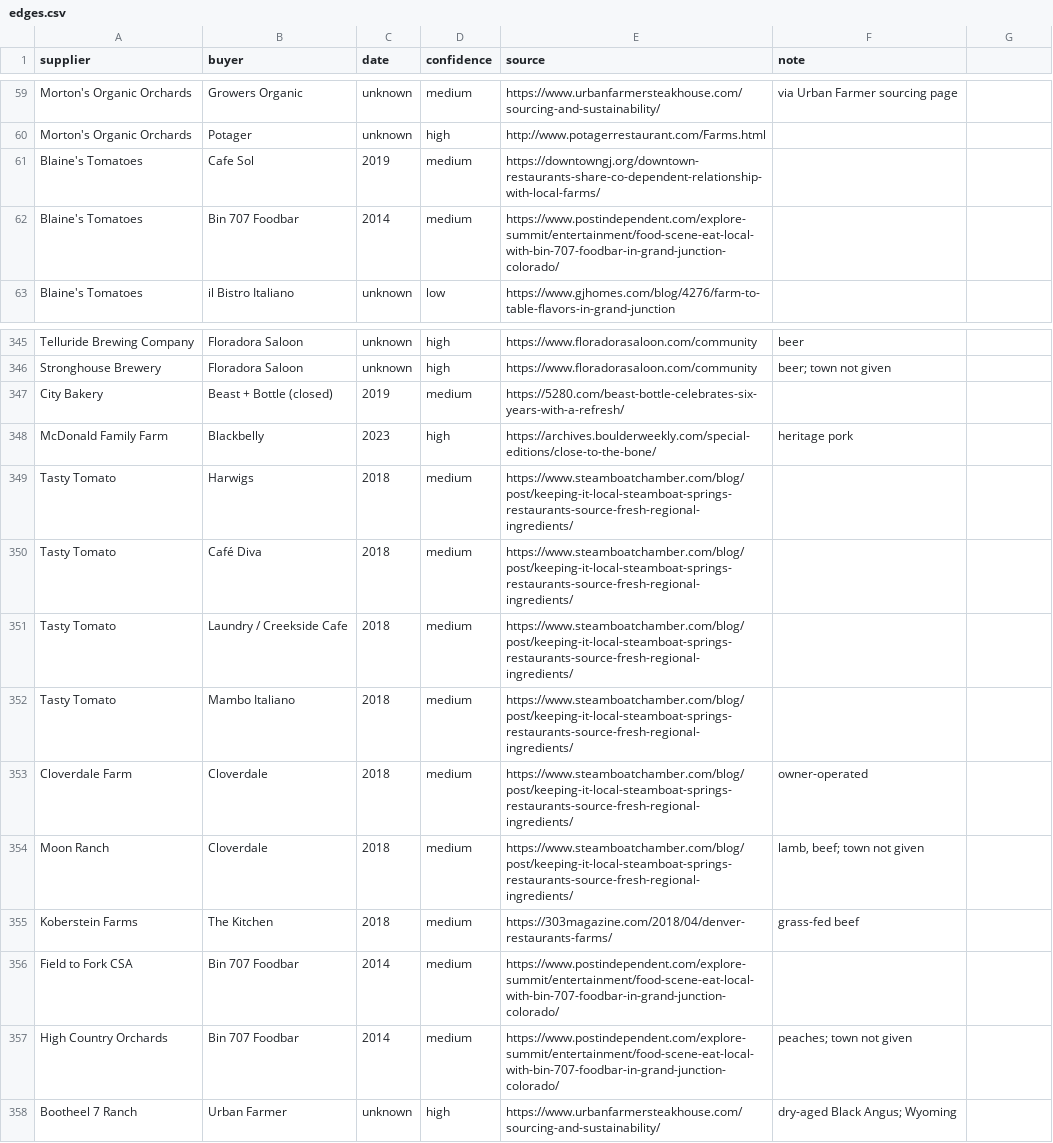
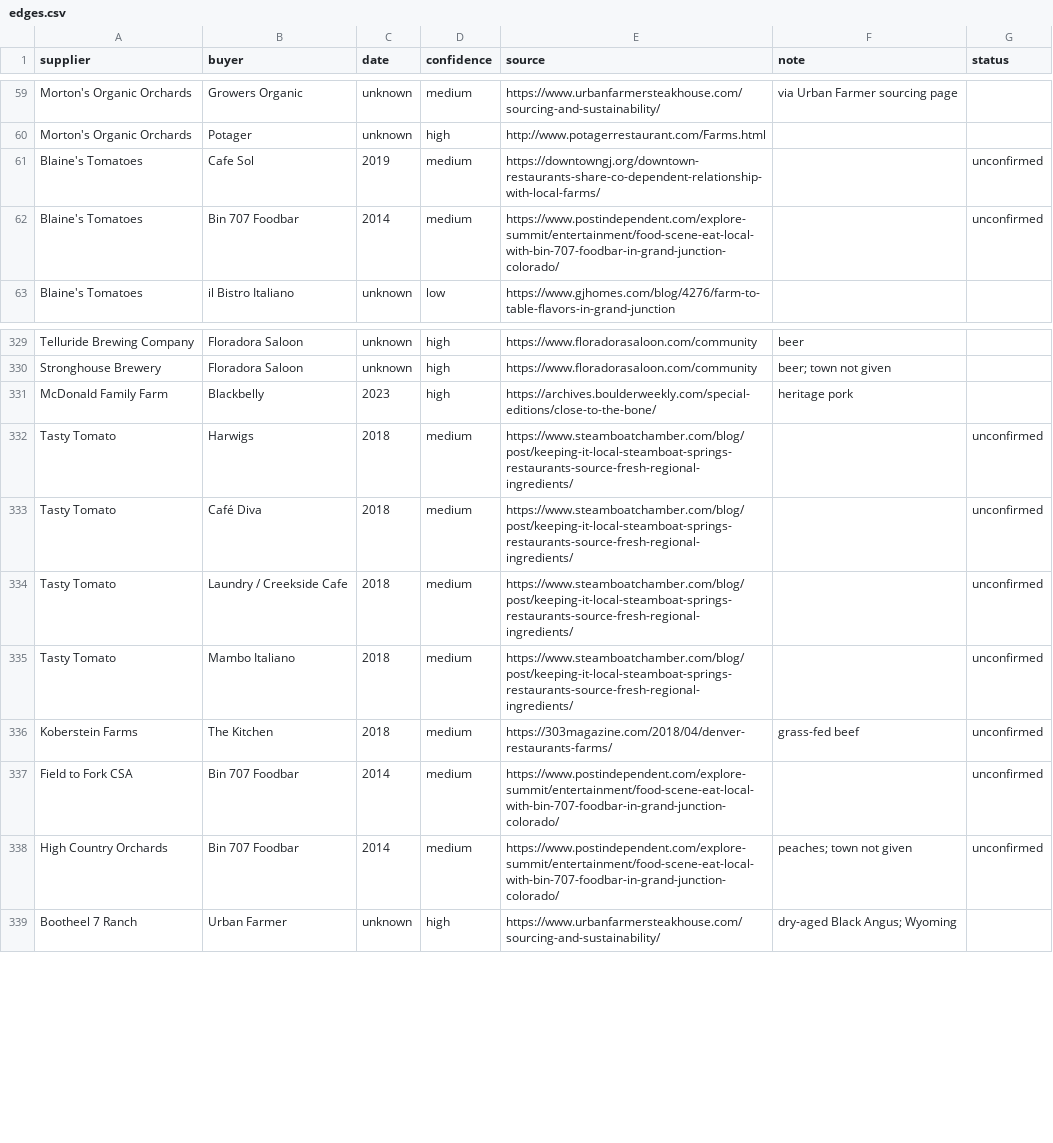
Before and after one commit to dbrown-creator/colorado-farm-trail, a CSV file: source-data/supply-network/edges.csv, drawn as a sheet; only a part is shown, gaps mark what is left out; the diff covers the shown part only.

```diff
--- a/source-data/supply-network/edges.csv
+++ b/source-data/supply-network/edges.csv
@@ -1 +1 @@
-supplier,buyer,date,confidence,source,note
+supplier,buyer,date,confidence,source,note,status
@@ -61,2 +61,2 @@ Morton's Organic Orchards,Potager,unknown,high,http://www.potagerrestaurant.com/
-Blaine's Tomatoes,Cafe Sol,2019,medium,https://downtowngj.org/downtown-restaurants-share-co-dependent-relationship-with-local-farms/,
-Blaine's Tomatoes,Bin 707 Foodbar,2014,medium,https://www.postindependent.com/explore-summit/entertainment/food-scene-eat-local-with-bin-707-foodbar-in-grand-junction-colorado/,
+Blaine's Tomatoes,Cafe Sol,2019,medium,https://downtowngj.org/downtown-restaurants-share-co-dependent-relationship-with-local-farms/,,unconfirmed
+Blaine's Tomatoes,Bin 707 Foodbar,2014,medium,https://www.postindependent.com/explore-summit/entertainment/food-scene-eat-local-with-bin-707-foodbar-in-grand-junction-colorado/,,unconfirmed
@@ -347 +330,0 @@ Stronghouse Brewery,Floradora Saloon,unknown,high,https://www.floradorasaloon.co
-City Bakery,Beast + Bottle (closed),2019,medium,https://5280.com/beast-bottle-celebrates-six-years-with-a-refresh/,
@@ -349,9 +332,7 @@ McDonald Family Farm,Blackbelly,2023,high,https://archives.boulderweekly.com/spe
-Tasty Tomato,Harwigs,2018,medium,https://www.steamboatchamber.com/blog/post/keeping-it-local-steamboat-springs-restaurants-source-fresh-regional-ingredients/,
-Tasty Tomato,Café Diva,2018,medium,https://www.steamboatchamber.com/blog/post/keeping-it-local-steamboat-springs-restaurants-source-fresh-regional-ingredients/,
-Tasty Tomato,Laundry / Creekside Cafe,2018,medium,https://www.steamboatchamber.com/blog/post/keeping-it-local-steamboat-springs-restaurants-source-fresh-regional-ingredients/,
-Tasty Tomato,Mambo Italiano,2018,medium,https://www.steamboatchamber.com/blog/post/keeping-it-local-steamboat-springs-restaurants-source-fresh-regional-ingredients/,
-Cloverdale Farm,Cloverdale,2018,medium,https://www.steamboatchamber.com/blog/post/keeping-it-local-steamboat-springs-restaurants-source-fresh-regional-ingredients/,owner-operated
-Moon Ranch,Cloverdale,2018,medium,https://www.steamboatchamber.com/blog/post/keeping-it-local-steamboat-springs-restaurants-source-fresh-regional-ingredients/,"lamb, beef; town not given"
-Koberstein Farms,The Kitchen,2018,medium,https://303magazine.com/2018/04/denver-restaurants-farms/,grass-fed beef
-Field to Fork CSA,Bin 707 Foodbar,2014,medium,https://www.postindependent.com/explore-summit/entertainment/food-scene-eat-local-with-bin-707-foodbar-in-grand-junction-colorado/,
-High Country Orchards,Bin 707 Foodbar,2014,medium,https://www.postindependent.com/explore-summit/entertainment/food-scene-eat-local-with-bin-707-foodbar-in-grand-junction-colorado/,peaches; town not given
+Tasty Tomato,Harwigs,2018,medium,https://www.steamboatchamber.com/blog/post/keeping-it-local-steamboat-springs-restaurants-source-fresh-regional-ingredients/,,unconfirmed
+Tasty Tomato,Café Diva,2018,medium,https://www.steamboatchamber.com/blog/post/keeping-it-local-steamboat-springs-restaurants-source-fresh-regional-ingredients/,,unconfirmed
+Tasty Tomato,Laundry / Creekside Cafe,2018,medium,https://www.steamboatchamber.com/blog/post/keeping-it-local-steamboat-springs-restaurants-source-fresh-regional-ingredients/,,unconfirmed
+Tasty Tomato,Mambo Italiano,2018,medium,https://www.steamboatchamber.com/blog/post/keeping-it-local-steamboat-springs-restaurants-source-fresh-regional-ingredients/,,unconfirmed
+Koberstein Farms,The Kitchen,2018,medium,https://303magazine.com/2018/04/denver-restaurants-farms/,grass-fed beef,unconfirmed
+Field to Fork CSA,Bin 707 Foodbar,2014,medium,https://www.postindependent.com/explore-summit/entertainment/food-scene-eat-local-with-bin-707-foodbar-in-grand-junction-colorado/,,unconfirmed
+High Country Orchards,Bin 707 Foodbar,2014,medium,https://www.postindependent.com/explore-summit/entertainment/food-scene-eat-local-with-bin-707-foodbar-in-grand-junction-colorado/,peaches; town not given,unconfirmed
```
Also changed, not shown: 4 added rows, 16 removed rows and 24 edited cells elsewhere in this file, source-data/supply-network/nodes.csv, 4 other files.
